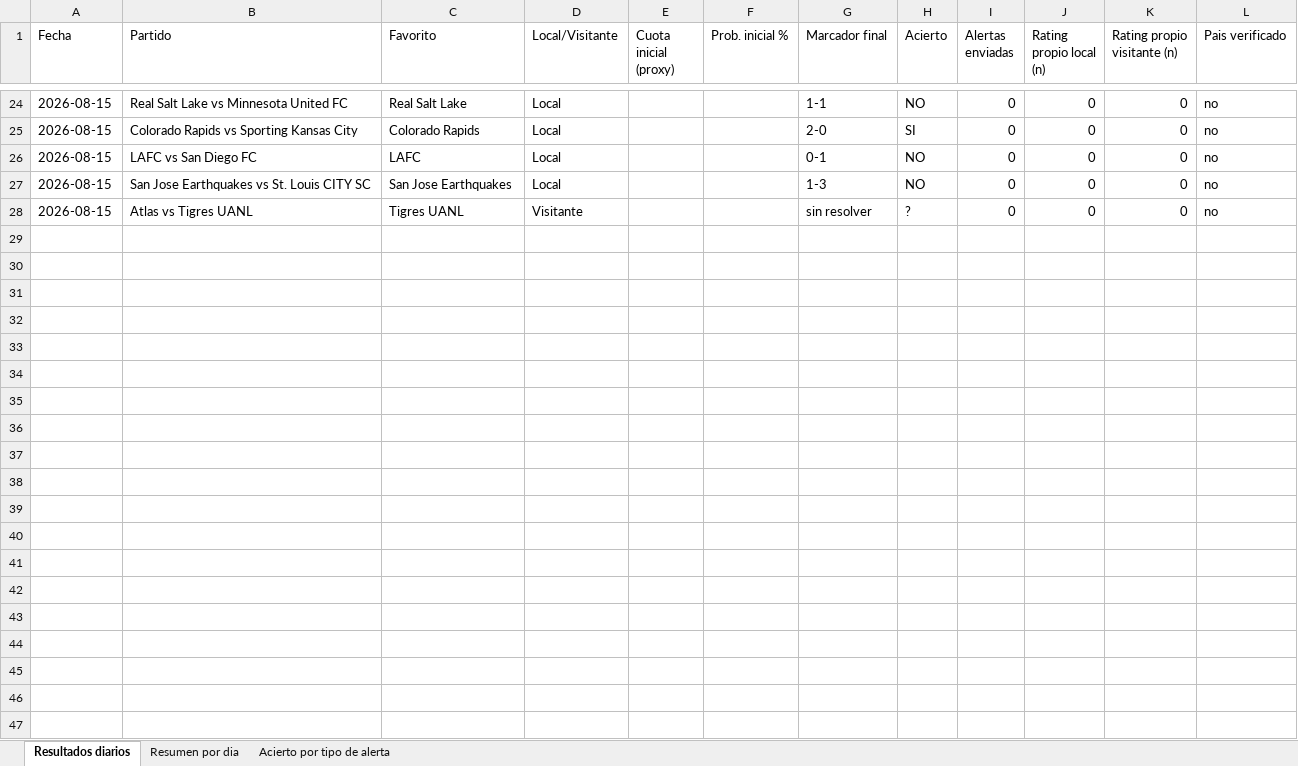
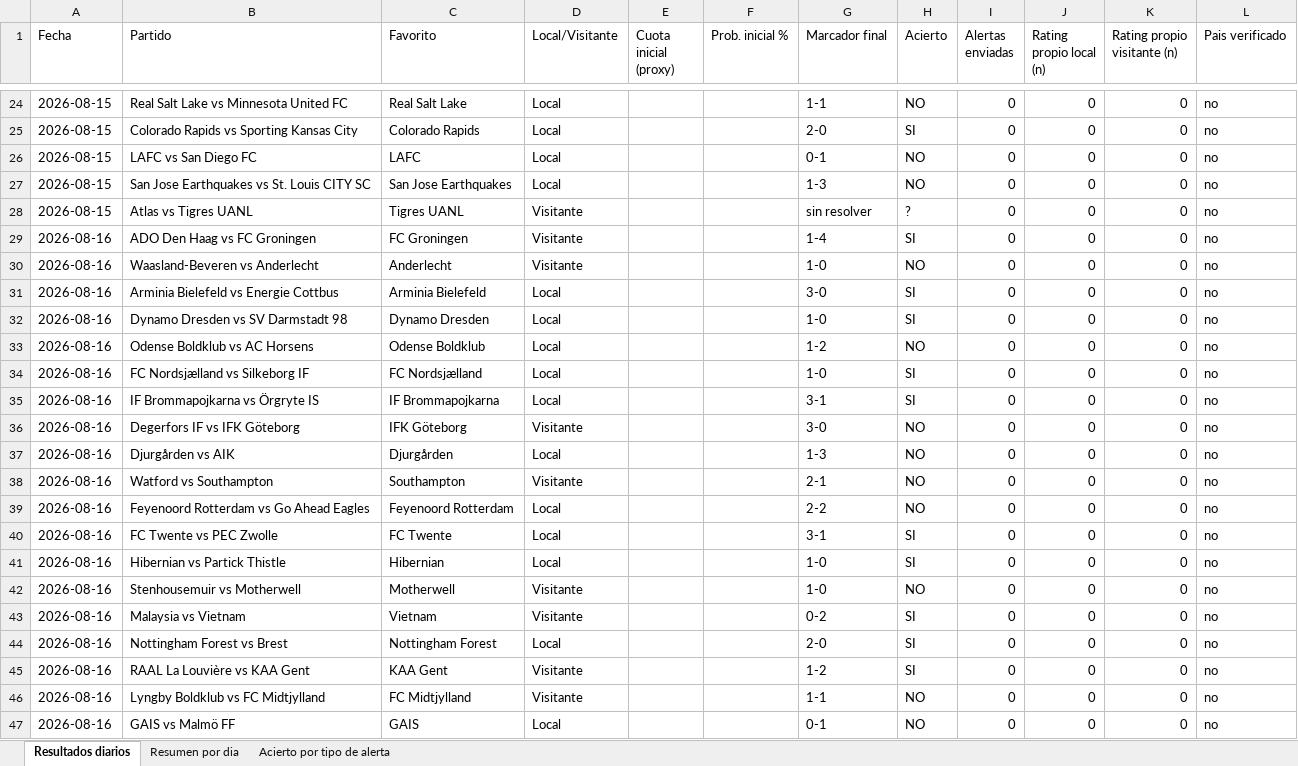
Before and after one commit to erikolivo/alertas-excel, an Excel workbook: data/estadisticas.xlsx, sheet Resultados diarios, drawn as a sheet; only a part is shown, gaps mark what is left out; values as stored, in another font and other column widths than the file's, no borders; the diff covers the shown part only; the diff names each change by its address in the sheet, - before the commit and + after, or states it on an @@ line.

```diff
--- a/data/estadisticas.xlsx (sheet Resultados diarios)
+++ b/data/estadisticas.xlsx (sheet Resultados diarios)
+row 29: 2026-08-16 | ADO Den Haag vs FC Groningen | FC Groningen | Visitante |  |  | 1-4 | SI | 0 | 0 | 0 | no
+row 30: 2026-08-16 | Waasland-Beveren vs Anderlecht | Anderlecht | Visitante |  |  | 1-0 | NO | 0 | 0 | 0 | no
+row 31: 2026-08-16 | Arminia Bielefeld vs Energie Cottbus | Arminia Bielefeld | Local |  |  | 3-0 | SI | 0 | 0 | 0 | no
+row 32: 2026-08-16 | Dynamo Dresden vs SV Darmstadt 98 | Dynamo Dresden | Local |  |  | 1-0 | SI | 0 | 0 | 0 | no
+row 33: 2026-08-16 | Odense Boldklub vs AC Horsens | Odense Boldklub | Local |  |  | 1-2 | NO | 0 | 0 | 0 | no
+row 34: 2026-08-16 | FC Nordsjælland vs Silkeborg IF | FC Nordsjælland | Local |  |  | 1-0 | SI | 0 | 0 | 0 | no
+row 35: 2026-08-16 | IF Brommapojkarna vs Örgryte IS | IF Brommapojkarna | Local |  |  | 3-1 | SI | 0 | 0 | 0 | no
+row 36: 2026-08-16 | Degerfors IF vs IFK Göteborg | IFK Göteborg | Visitante |  |  | 3-0 | NO | 0 | 0 | 0 | no
+row 37: 2026-08-16 | Djurgården vs AIK | Djurgården | Local |  |  | 1-3 | NO | 0 | 0 | 0 | no
+row 38: 2026-08-16 | Watford vs Southampton | Southampton | Visitante |  |  | 2-1 | NO | 0 | 0 | 0 | no
+row 39: 2026-08-16 | Feyenoord Rotterdam vs Go Ahead Eagles | Feyenoord Rotterdam | Local |  |  | 2-2 | NO | 0 | 0 | 0 | no
+row 40: 2026-08-16 | FC Twente vs PEC Zwolle | FC Twente | Local |  |  | 3-1 | SI | 0 | 0 | 0 | no
+row 41: 2026-08-16 | Hibernian vs Partick Thistle | Hibernian | Local |  |  | 1-0 | SI | 0 | 0 | 0 | no
+row 42: 2026-08-16 | Stenhousemuir vs Motherwell | Motherwell | Visitante |  |  | 1-0 | NO | 0 | 0 | 0 | no
+row 43: 2026-08-16 | Malaysia vs Vietnam | Vietnam | Visitante |  |  | 0-2 | SI | 0 | 0 | 0 | no
+row 44: 2026-08-16 | Nottingham Forest vs Brest | Nottingham Forest | Local |  |  | 2-0 | SI | 0 | 0 | 0 | no
+row 45: 2026-08-16 | RAAL La Louvière vs KAA Gent | KAA Gent | Visitante |  |  | 1-2 | SI | 0 | 0 | 0 | no
+row 46: 2026-08-16 | Lyngby Boldklub vs FC Midtjylland | FC Midtjylland | Visitante |  |  | 1-1 | NO | 0 | 0 | 0 | no
+row 47: 2026-08-16 | GAIS vs Malmö FF | GAIS | Local |  |  | 0-1 | NO | 0 | 0 | 0 | no
```
Also changed, not shown: 41 added rows elsewhere in this sheet, sheet Acierto por tipo de alerta, sheet Resumen por dia, 4 other files.
